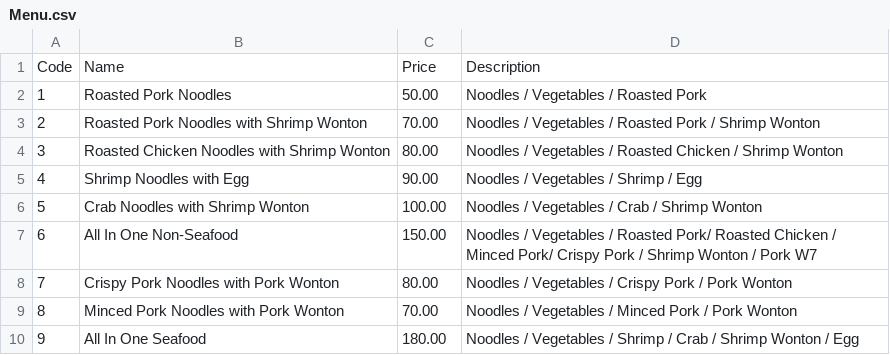
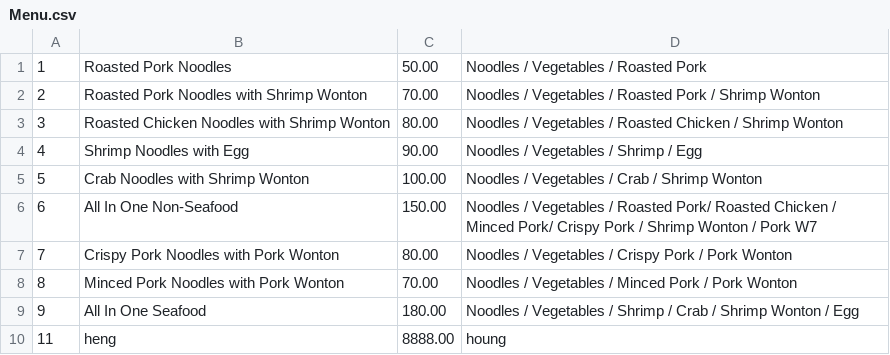
Before and after one commit to Mixkyy/Final-Project-Semester-1, a CSV file: Menu.csv, drawn as a sheet; removed rows and columns are numbered as before the commit, all else as after; the diff names each change by its address in the sheet, - before the commit and + after, or states it on an @@ line.

```diff
--- a/Menu.csv
+++ b/Menu.csv
-row 1: Code | Name | Price | Description
+row 10: 11 | heng | 8888.00 | houng
```
Also changed, not shown: Ingredient.csv, Stock.csv, 2 other files.
